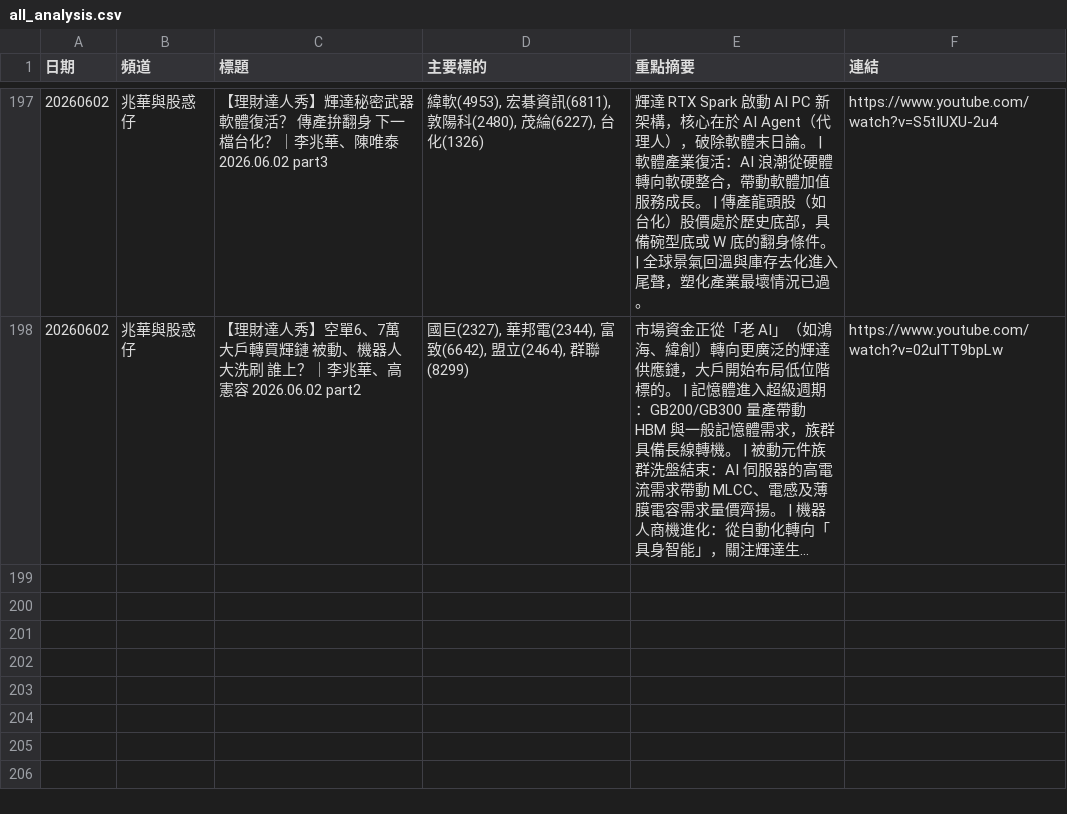
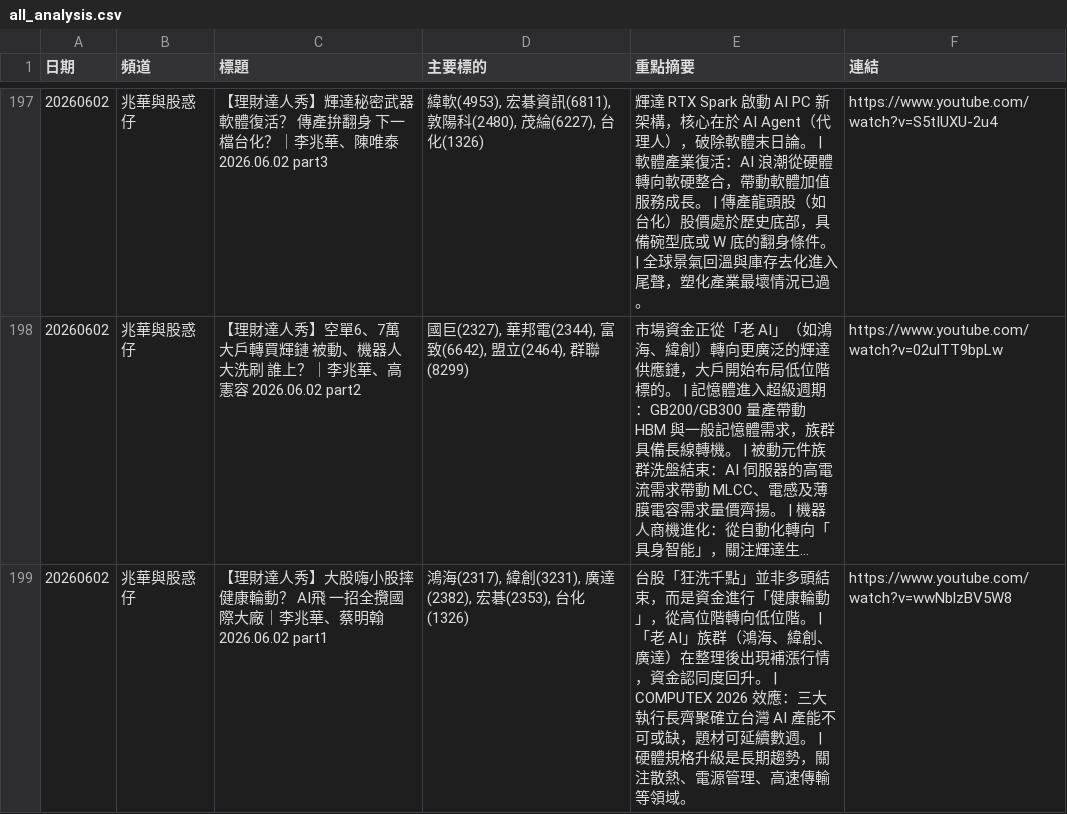
Before and after one commit to GwanlinHo/yt_podcast_analysis, a CSV file: data/all_analysis.csv, drawn as a sheet; only a part is shown, gaps mark what is left out; long unchanged cells end in …; the diff names each change by its address in the sheet, - before the commit and + after, or states it on an @@ line.

```diff
--- a/data/all_analysis.csv
+++ b/data/all_analysis.csv
+row 199: 20260602 | 兆華與股惑仔 | 【理財達人秀】大股嗨小股摔 健康輪動？ AI飛 一招全攬國際大廠｜李兆華、蔡明翰 2026.06.02 part1 | 鴻海(2317), 緯創(3231), 廣達(2382), 宏碁(2353), 台化(1326) | 台股「狂洗千點」並非多頭結束，而是資金進行「健康輪動」，從高位階轉向低位階。 | 「老 AI」族群（鴻海、緯創、廣達）在整理後出現補漲行情，資金認同度回升。 | COMPUTEX 2026 效應：三大執行長齊聚確立台灣 AI 產能不可或缺，題材可延續數週。 | 硬體規格升級是長期趨勢，關注散熱、電源管理、高速傳輸等領域。 | https://www.youtube.com/watch?v=wwNblzBV5W8
```
Also changed, not shown: 7 other files.
